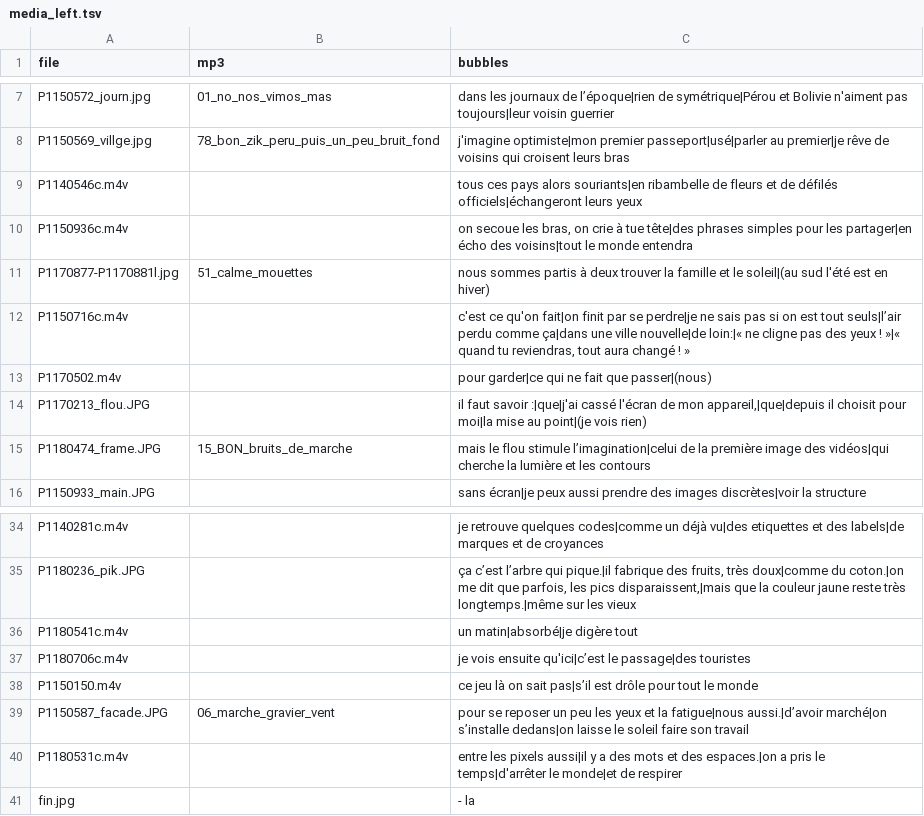
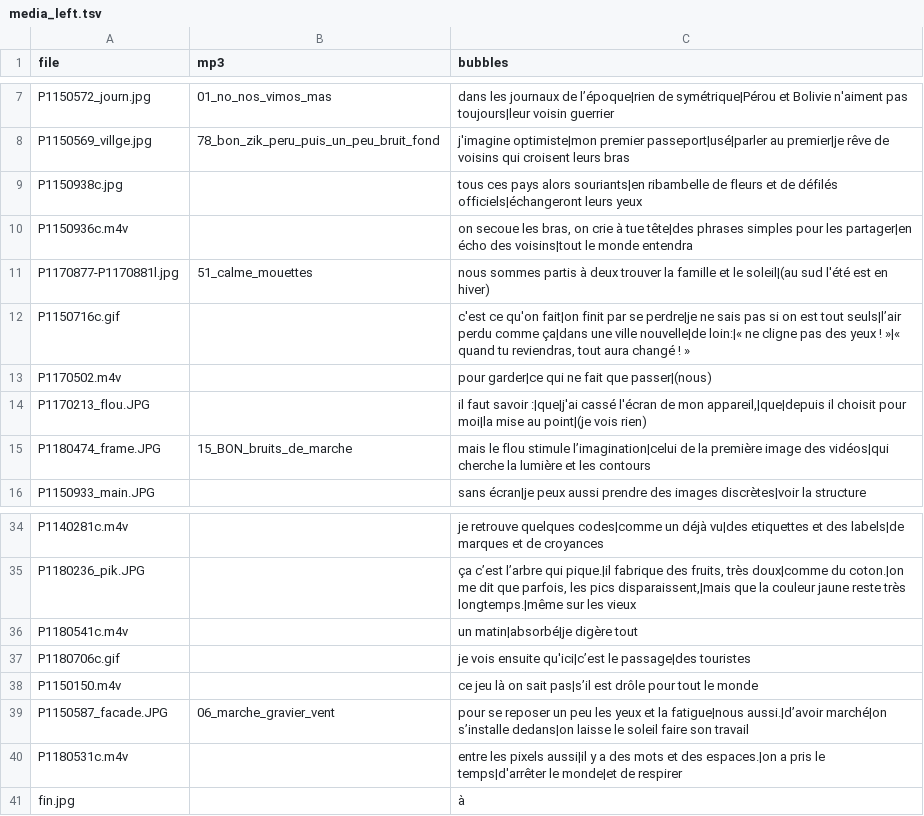
Before and after one commit to pierrejdlf/carnet, a TSV file: media_carnet/media_left.tsv, drawn as a sheet; only a part is shown, gaps mark what is left out.

```diff
--- a/media_carnet/media_left.tsv
+++ b/media_carnet/media_left.tsv
@@ -8,6 +8,6 @@ P1150572_journ.jpg	01_no_nos_vimos_mas	dans les journaux de l’époque|rien de
 P1150569_villge.jpg	78_bon_zik_peru_puis_un_peu_bruit_fond	j'imagine optimiste|mon premier passeport|usé|parler au premier|je rêve de voisins qui croisent leurs bras
-P1140546c.m4v		tous ces pays alors souriants|en ribambelle de fleurs et de défilés officiels|échangeront leurs yeux
+P1150938c.jpg		tous ces pays alors souriants|en ribambelle de fleurs et de défilés officiels|échangeront leurs yeux
 P1150936c.m4v		on secoue les bras, on crie à tue tête|des phrases simples pour les partager|en écho des voisins|tout le monde entendra
 P1170877-P1170881l.jpg	51_calme_mouettes	nous sommes partis à deux trouver la famille et le soleil|(au sud l'été est en hiver)
-P1150716c.m4v		c'est ce qu'on fait|on finit par se perdre|je ne sais pas si on est tout seuls|l’air perdu comme ça|dans une ville nouvelle|de loin:|« ne cligne pas des yeux ! »|« quand tu reviendras, tout aura changé ! »
+P1150716c.gif		c'est ce qu'on fait|on finit par se perdre|je ne sais pas si on est tout seuls|l’air perdu comme ça|dans une ville nouvelle|de loin:|« ne cligne pas des yeux ! »|« quand tu reviendras, tout aura changé ! »
 P1170502.m4v		pour garder|ce qui ne fait que passer|(nous)
@@ -36,3 +36,3 @@ P1180236_pik.JPG		ça c’est l’arbre qui pique.|il fabrique des fruits, très
 P1180541c.m4v		un matin|absorbé|je digère tout
-P1180706c.m4v		je vois ensuite qu'ici|c’est le passage|des touristes
+P1180706c.gif		je vois ensuite qu'ici|c’est le passage|des touristes
 P1150150.m4v		ce jeu là on sait pas|s’il est drôle pour tout le monde
@@ -40,2 +40,2 @@ P1150587_facade.JPG	06_marche_gravier_vent	pour se reposer un peu les yeux et la
 P1180531c.m4v		entre les pixels aussi|il y a des mots et des espaces.|on a pris le temps|d'arrêter le monde|et de respirer
-fin.jpg		- la
+fin.jpg		à
```
Also changed, not shown: media_carnet/media_right.tsv, 33 other files.
